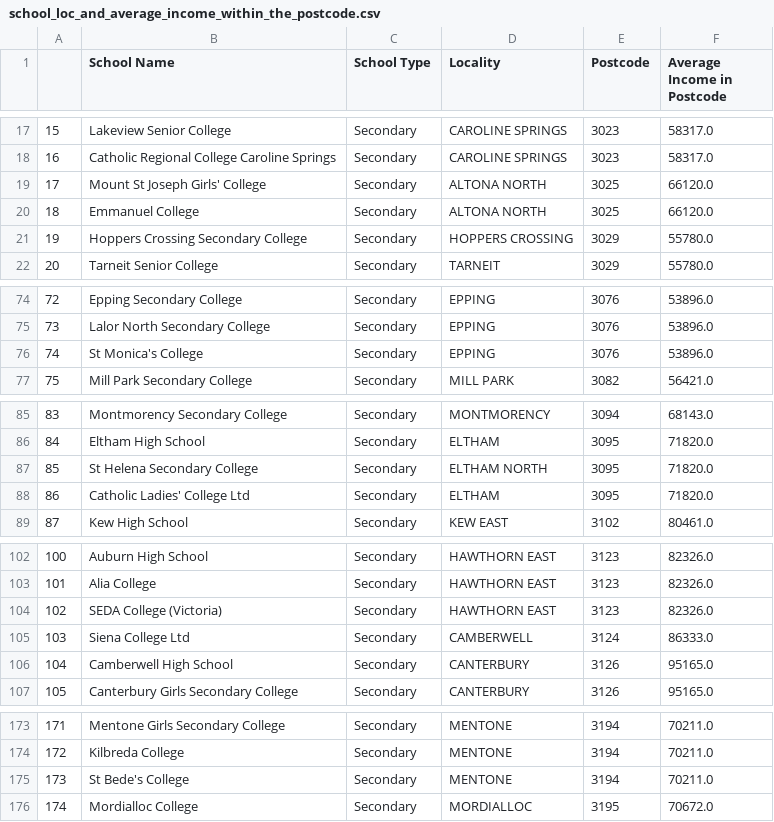
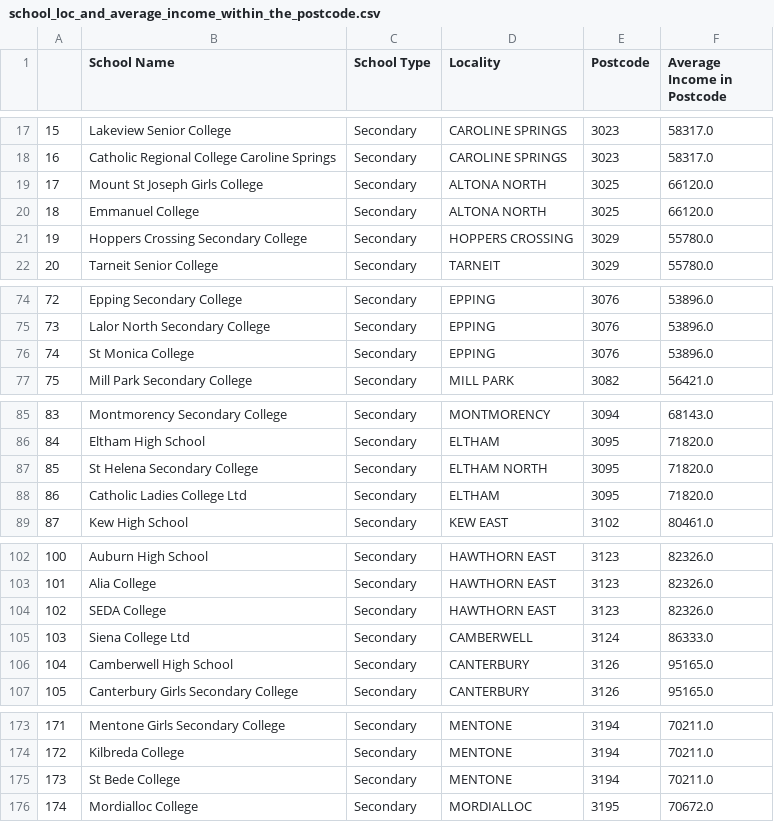
Before and after one commit to Benny-900906/COMP20008-assignment2, a CSV file: wrangled_df/school_loc_and_average_income_within_the_postcode.csv, drawn as a sheet; only a part is shown, gaps mark what is left out; the diff covers the shown part only.

Commit message:
some minor changes to clear the noise data in school names

```diff
--- a/wrangled_df/school_loc_and_average_income_within_the_postcode.csv
+++ b/wrangled_df/school_loc_and_average_income_within_the_postcode.csv
@@ -18,3 +18,3 @@
 16,Catholic Regional College Caroline Springs,Secondary,CAROLINE SPRINGS,3023,58317.0
-17,Mount St Joseph Girls' College,Secondary,ALTONA NORTH,3025,66120.0
+17,Mount St Joseph Girls College,Secondary,ALTONA NORTH,3025,66120.0
 18,Emmanuel College,Secondary,ALTONA NORTH,3025,66120.0
@@ -75,3 +75,3 @@
 73,Lalor North Secondary College,Secondary,EPPING,3076,53896.0
-74,St Monica's College,Secondary,EPPING,3076,53896.0
+74,St Monica College,Secondary,EPPING,3076,53896.0
 75,Mill Park Secondary College,Secondary,MILL PARK,3082,56421.0
@@ -87,3 +87,3 @@
 85,St Helena Secondary College,Secondary,ELTHAM NORTH,3095,71820.0
-86,Catholic Ladies' College Ltd,Secondary,ELTHAM,3095,71820.0
+86,Catholic Ladies College Ltd,Secondary,ELTHAM,3095,71820.0
 87,Kew High School,Secondary,KEW EAST,3102,80461.0
@@ -103,3 +103,3 @@
 101,Alia College,Secondary,HAWTHORN EAST,3123,82326.0
-102,SEDA College (Victoria),Secondary,HAWTHORN EAST,3123,82326.0
+102,SEDA College,Secondary,HAWTHORN EAST,3123,82326.0
 103,Siena College Ltd,Secondary,CAMBERWELL,3124,86333.0
@@ -174,3 +174,3 @@
 172,Kilbreda College,Secondary,MENTONE,3194,70211.0
-173,St Bede's College,Secondary,MENTONE,3194,70211.0
+173,St Bede College,Secondary,MENTONE,3194,70211.0
 174,Mordialloc College,Secondary,MORDIALLOC,3195,70672.0
```
Also changed, not shown: 15 edited cells elsewhere in this file, wrangled_df/final.csv.
